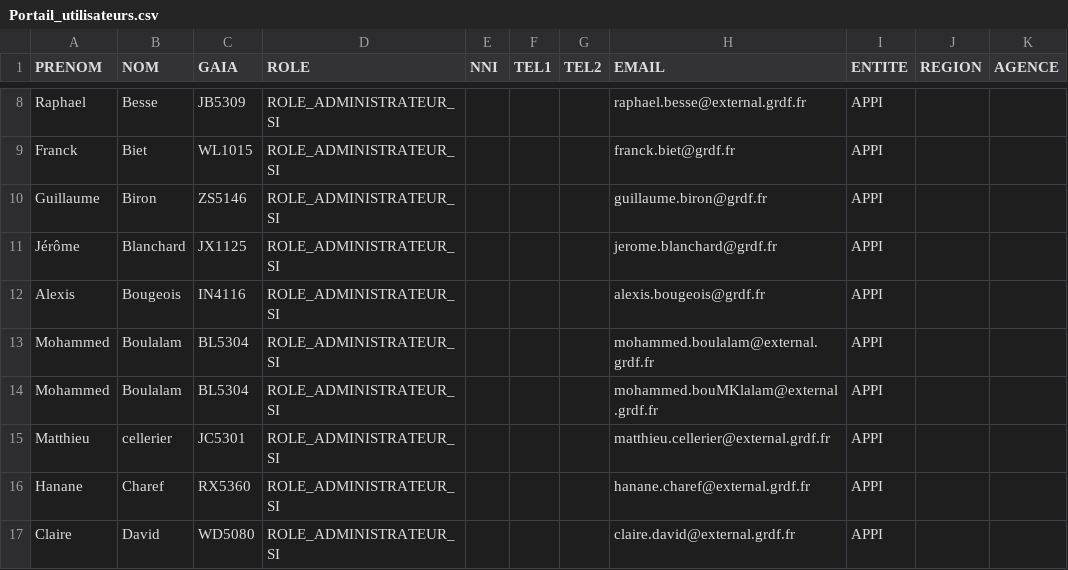
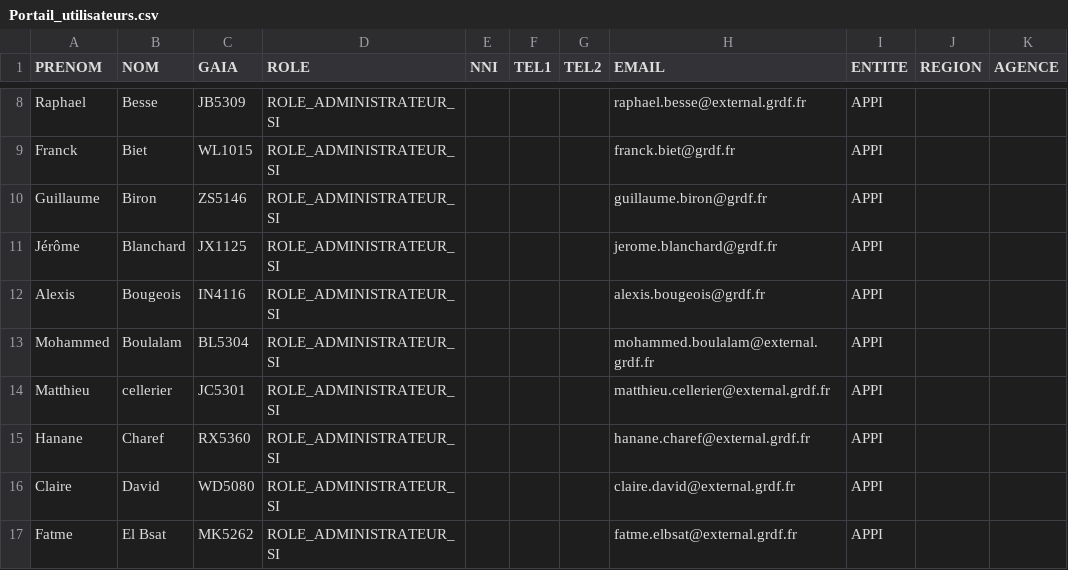
Before and after one commit to gueyebabacar/gdi-portal-back, a CSV file: web/uploads/csvForDev/Portail_utilisateurs.csv, drawn as a sheet; only a part is shown, gaps mark what is left out; the shorter side is filled out with more unchanged rows; the diff names each change by its address in the sheet, - before the commit and + after, or states it on an @@ line.

```diff
--- a/web/uploads/csvForDev/Portail_utilisateurs.csv
+++ b/web/uploads/csvForDev/Portail_utilisateurs.csv
-row 14: Mohammed | Boulalam | BL5304 | ROLE_ADMINISTRATEUR_SI |  |  |  | mohammed.bouMKlalam@external.grdf.fr | APPI
```
Also changed, not shown: web/uploads/csvForTest/utilisateurs.csv, 3 other files.
